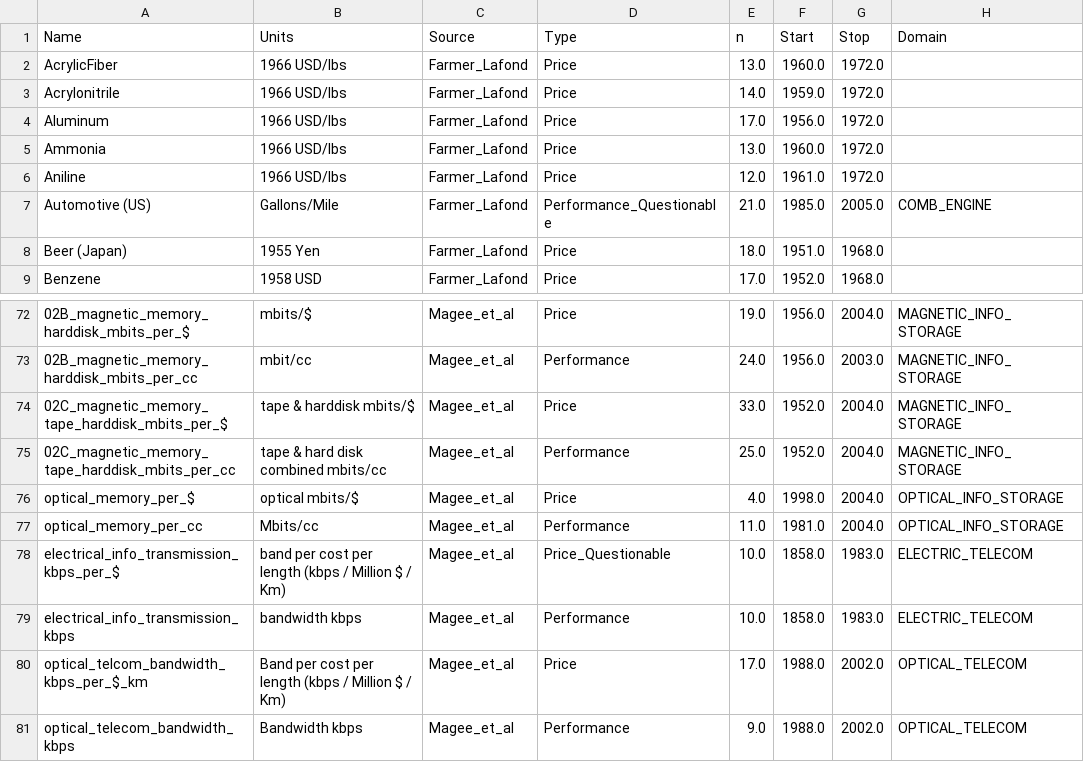
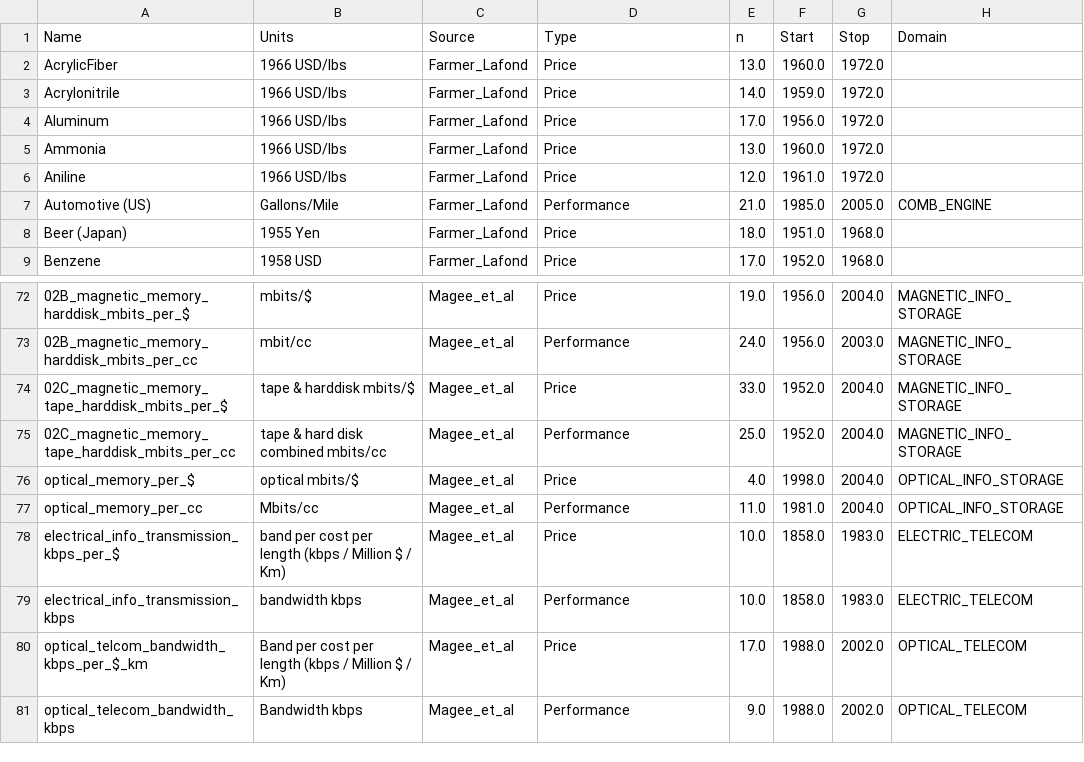
Before and after one commit to jeffalstott/technologytimeseries, a CSV file: data/time_series_metadata.csv, drawn as a sheet; only a part is shown, gaps mark what is left out; the diff covers the shown part only.

Commit message:
Updating type labels

```diff
--- a/data/time_series_metadata.csv
+++ b/data/time_series_metadata.csv
@@ -6,3 +6,3 @@ Ammonia,1966 USD/lbs,Farmer_Lafond,Price,13.0,1960.0,1972.0,
 Aniline,1966 USD/lbs,Farmer_Lafond,Price,12.0,1961.0,1972.0,
-Automotive (US),Gallons/Mile,Farmer_Lafond,Performance_Questionable,21.0,1985.0,2005.0,COMB_ENGINE
+Automotive (US),Gallons/Mile,Farmer_Lafond,Performance,21.0,1985.0,2005.0,COMB_ENGINE
 Beer (Japan),1955 Yen,Farmer_Lafond,Price,18.0,1951.0,1968.0,
@@ -77,3 +77,3 @@ optical_memory_per_$,optical mbits/$,Magee_et_al,Price,4.0,1998.0,2004.0,OPTICAL
 optical_memory_per_cc,Mbits/cc,Magee_et_al,Performance,11.0,1981.0,2004.0,OPTICAL_INFO_STORAGE
-electrical_info_transmission_kbps_per_$,band per cost per length (kbps / Million $ / Km),Magee_et_al,Price_Questionable,10.0,1858.0,1983.0,ELECTRIC_TELECOM
+electrical_info_transmission_kbps_per_$,band per cost per length (kbps / Million $ / Km),Magee_et_al,Price,10.0,1858.0,1983.0,ELECTRIC_TELECOM
 electrical_info_transmission_kbps,bandwidth kbps,Magee_et_al,Performance,10.0,1858.0,1983.0,ELECTRIC_TELECOM
```
Also changed, not shown: 1 removed row and 10 edited cells elsewhere in this file.
